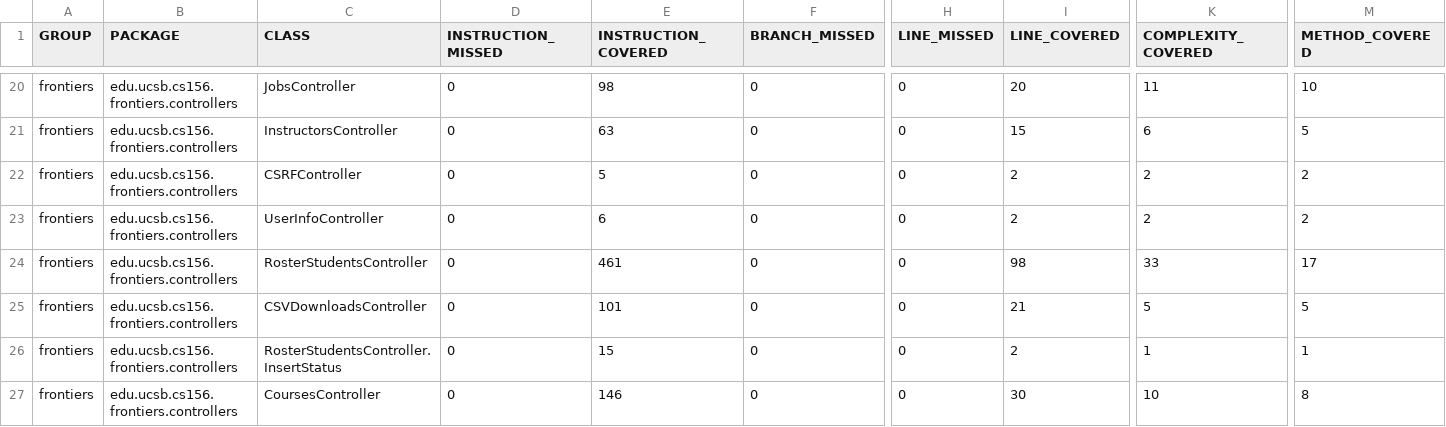
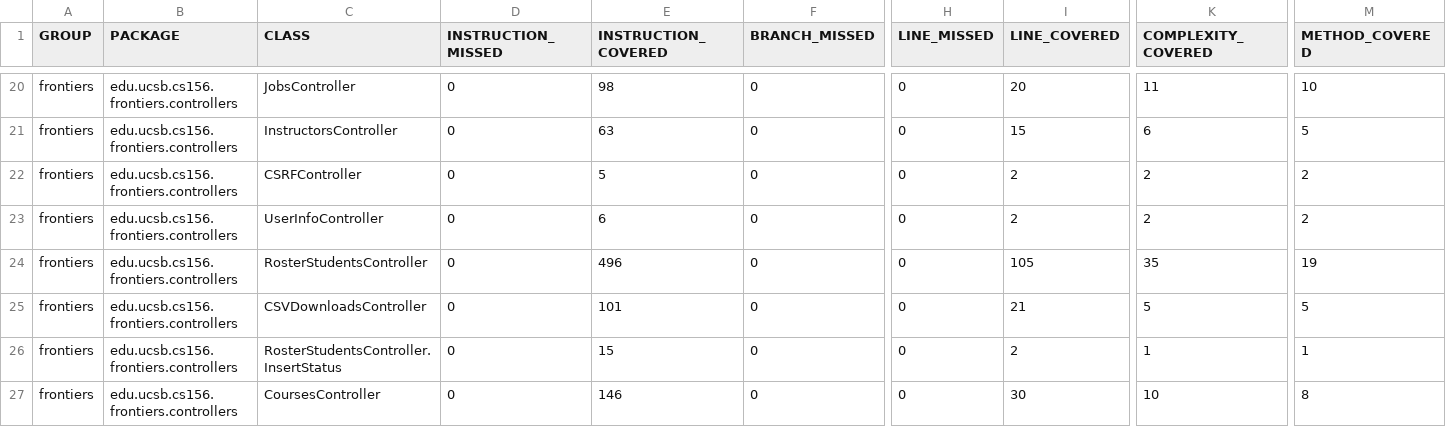
Before and after one commit to ucsb-cs156-s25/proj-frontiers-s25-07, a CSV file: jacoco/jacoco.csv, drawn as a sheet; only a part is shown, gaps mark what is left out; the diff names each change by its address in the sheet, - before the commit and + after, or states it on an @@ line.

```diff
--- a/jacoco/jacoco.csv
+++ b/jacoco/jacoco.csv
-E24 (INSTRUCTION_COVERED): 461
+E24 (INSTRUCTION_COVERED): 496
-I24 (LINE_COVERED): 98
+I24 (LINE_COVERED): 105
-K24 (COMPLEXITY_COVERED): 33
+K24 (COMPLEXITY_COVERED): 35
-M24 (METHOD_COVERED): 17
+M24 (METHOD_COVERED): 19
```
Also changed, not shown: 8 other files.
